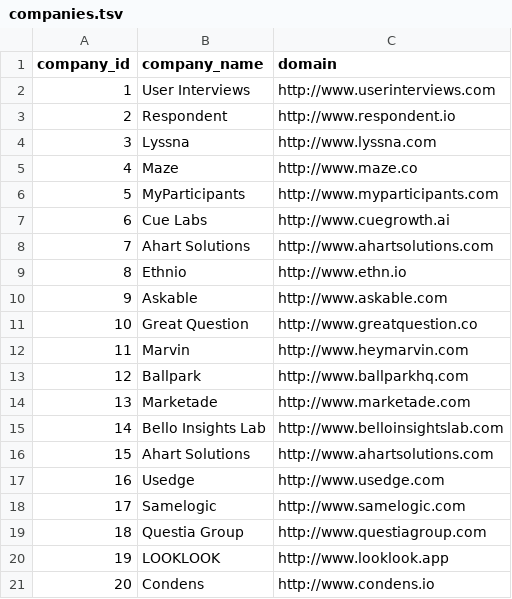
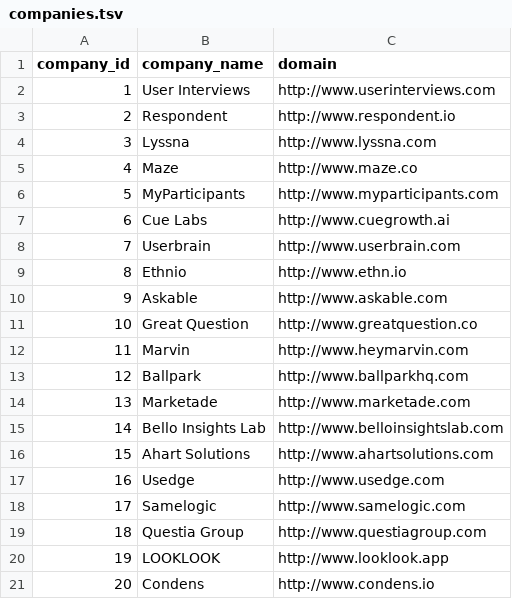
Before and after one commit to BrynColl/marketcrawl_pilot, a TSV file: marketcrawl_pilot/companies.tsv, drawn as a sheet.

Commit message:
actually replaced line 7 this time lol

```diff
--- a/marketcrawl_pilot/companies.tsv
+++ b/marketcrawl_pilot/companies.tsv
@@ -7,3 +7,3 @@ company_id	company_name	domain
 6	Cue Labs	http://www.cuegrowth.ai
-7	Ahart Solutions	http://www.ahartsolutions.com
+7	Userbrain	http://www.userbrain.com
 8	Ethnio	http://www.ethn.io
```
